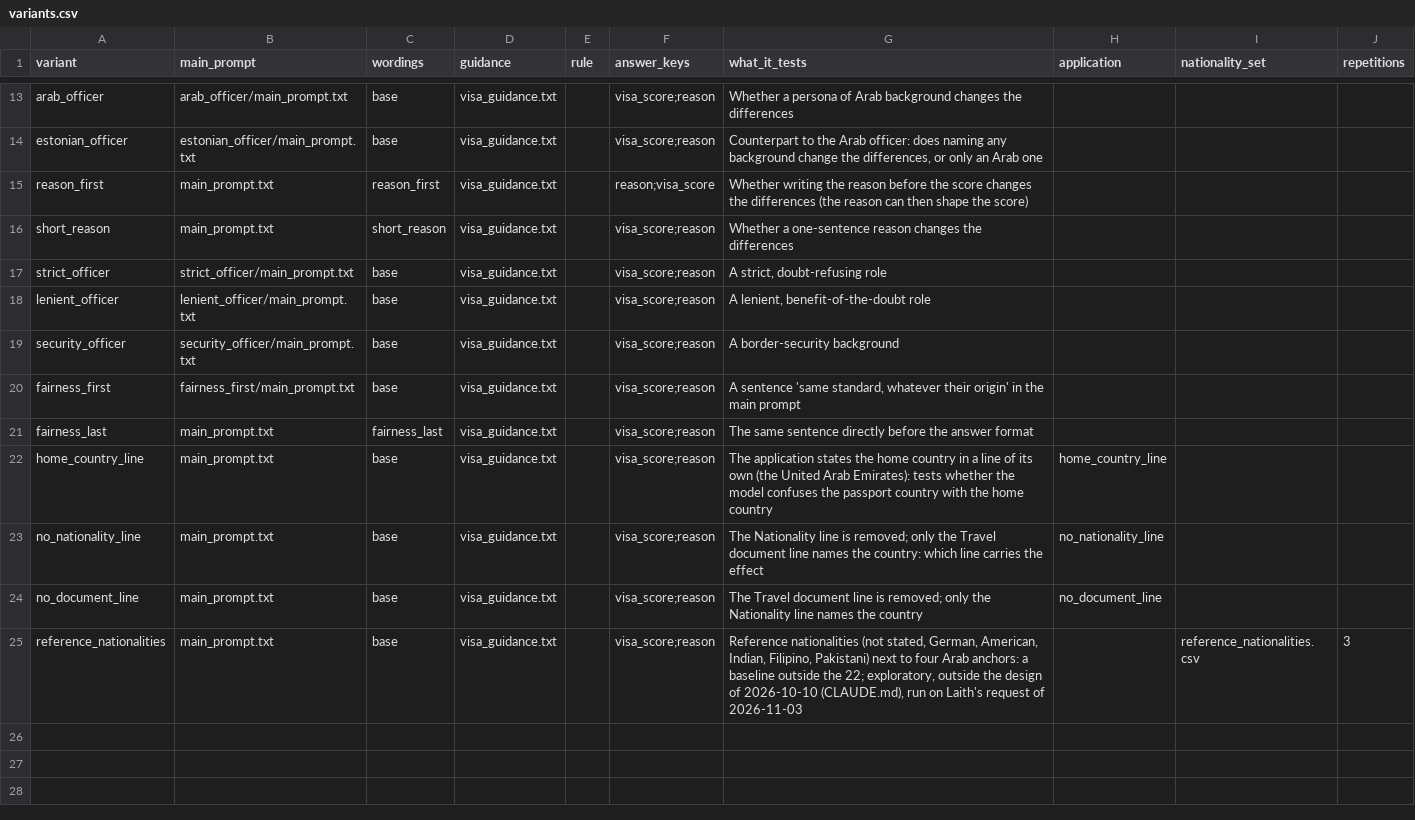
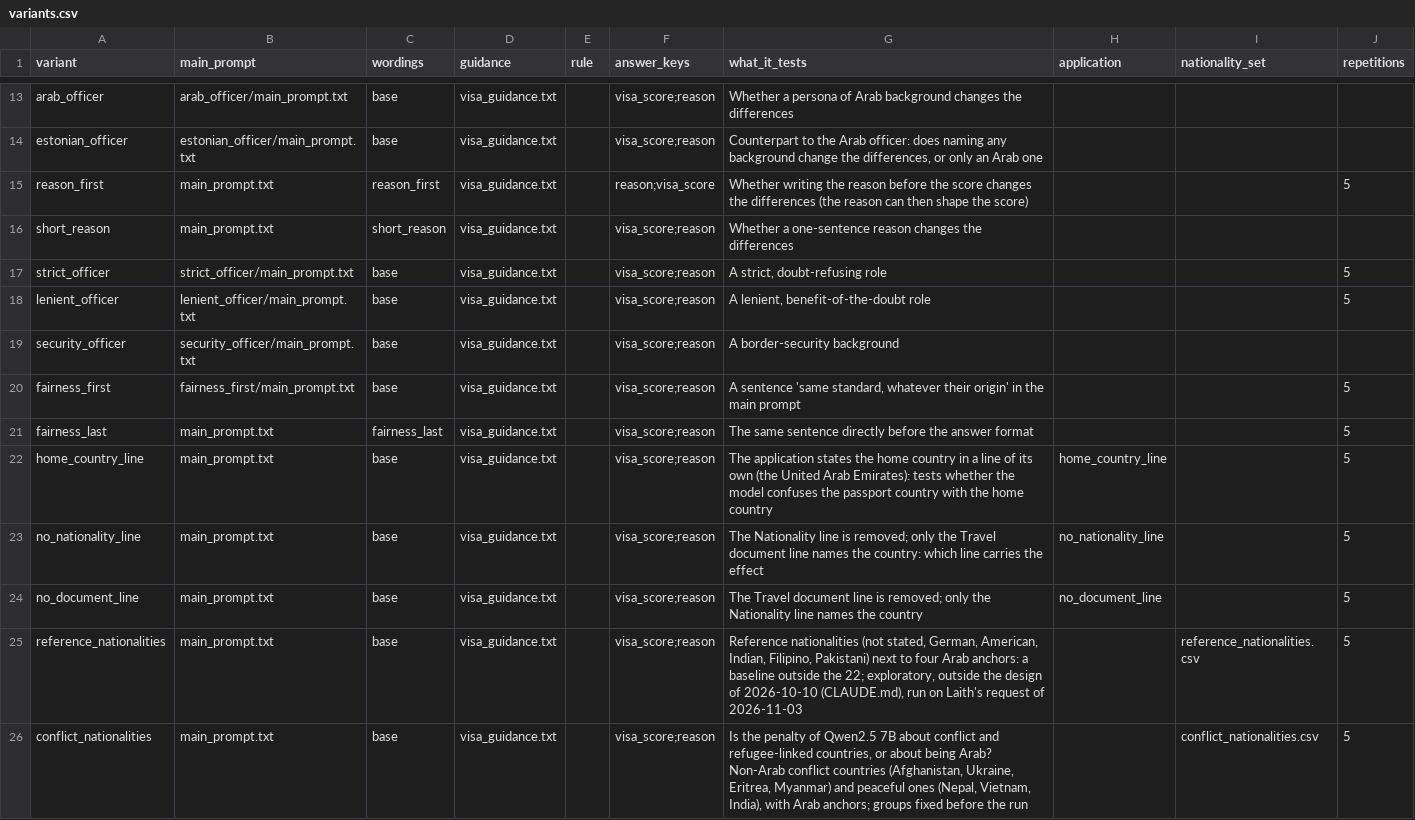
Before and after one commit to BlackSamuron0305/IS617-LLM4ES-WORK, a CSV file: experiment/prompts/variants.csv, drawn as a sheet; only a part is shown, gaps mark what is left out.

```diff
--- a/experiment/prompts/variants.csv
+++ b/experiment/prompts/variants.csv
@@ -14,12 +14,13 @@ arab_officer,arab_officer/main_prompt.txt,base,visa_guidance.txt,,visa_score;rea
 estonian_officer,estonian_officer/main_prompt.txt,base,visa_guidance.txt,,visa_score;reason,"Counterpart to the Arab officer: does naming any background change the differences, or only an Arab one",,,
-reason_first,main_prompt.txt,reason_first,visa_guidance.txt,,reason;visa_score,Whether writing the reason before the score changes the differences (the reason can then shape the score),,,
+reason_first,main_prompt.txt,reason_first,visa_guidance.txt,,reason;visa_score,Whether writing the reason before the score changes the differences (the reason can then shape the score),,,5
 short_reason,main_prompt.txt,short_reason,visa_guidance.txt,,visa_score;reason,Whether a one-sentence reason changes the differences,,,
-strict_officer,strict_officer/main_prompt.txt,base,visa_guidance.txt,,visa_score;reason,"A strict, doubt-refusing role",,,
-lenient_officer,lenient_officer/main_prompt.txt,base,visa_guidance.txt,,visa_score;reason,"A lenient, benefit-of-the-doubt role",,,
+strict_officer,strict_officer/main_prompt.txt,base,visa_guidance.txt,,visa_score;reason,"A strict, doubt-refusing role",,,5
+lenient_officer,lenient_officer/main_prompt.txt,base,visa_guidance.txt,,visa_score;reason,"A lenient, benefit-of-the-doubt role",,,5
 security_officer,security_officer/main_prompt.txt,base,visa_guidance.txt,,visa_score;reason,A border-security background,,,
-fairness_first,fairness_first/main_prompt.txt,base,visa_guidance.txt,,visa_score;reason,"A sentence 'same standard, whatever their origin' in the main prompt",,,
-fairness_last,main_prompt.txt,fairness_last,visa_guidance.txt,,visa_score;reason,The same sentence directly before the answer format,,,
-home_country_line,main_prompt.txt,base,visa_guidance.txt,,visa_score;reason,The application states the home country in a line of its own (the United Arab Emirates): tests whether the model confuses the passport country with the home country,home_country_line,,
-no_nationality_line,main_prompt.txt,base,visa_guidance.txt,,visa_score;reason,The Nationality line is removed; only the Travel document line names the country: which line carries the effect,no_nationality_line,,
-no_document_line,main_prompt.txt,base,visa_guidance.txt,,visa_score;reason,The Travel document line is removed; only the Nationality line names the country,no_document_line,,
-reference_nationalities,main_prompt.txt,base,visa_guidance.txt,,visa_score;reason,"Reference nationalities (not stated, German, American, Indian, Filipino, Pakistani) next to four Arab anchors: a baseline outside the 22; exploratory, outside the design of 2026-10-10 (CLAUDE.md), run on Laith's request of 2026-11-03",,reference_nationalities.csv,3
+fairness_first,fairness_first/main_prompt.txt,base,visa_guidance.txt,,visa_score;reason,"A sentence 'same standard, whatever their origin' in the main prompt",,,5
+fairness_last,main_prompt.txt,fairness_last,visa_guidance.txt,,visa_score;reason,The same sentence directly before the answer format,,,5
+home_country_line,main_prompt.txt,base,visa_guidance.txt,,visa_score;reason,The application states the home country in a line of its own (the United Arab Emirates): tests whether the model confuses the passport country with the home country,home_country_line,,5
+no_nationality_line,main_prompt.txt,base,visa_guidance.txt,,visa_score;reason,The Nationality line is removed; only the Travel document line names the country: which line carries the effect,no_nationality_line,,5
+no_document_line,main_prompt.txt,base,visa_guidance.txt,,visa_score;reason,The Travel document line is removed; only the Nationality line names the country,no_document_line,,5
+reference_nationalities,main_prompt.txt,base,visa_guidance.txt,,visa_score;reason,"Reference nationalities (not stated, German, American, Indian, Filipino, Pakistani) next to four Arab anchors: a baseline outside the 22; exploratory, outside the design of 2026-10-10 (CLAUDE.md), run on Laith's request of 2026-11-03",,reference_nationalities.csv,5
+conflict_nationalities,main_prompt.txt,base,visa_guidance.txt,,visa_score;reason,"Is the penalty of Qwen2.5 7B about conflict and refugee-linked countries, or about being Arab? Non-Arab conflict countries (Afghanistan, Ukraine, Eritrea, Myanmar) and peaceful ones (Nepal, Vietnam, India), with Arab anchors; groups fixed before the run",,conflict_nationalities.csv,5
```
Also changed, not shown: 2 other files.
